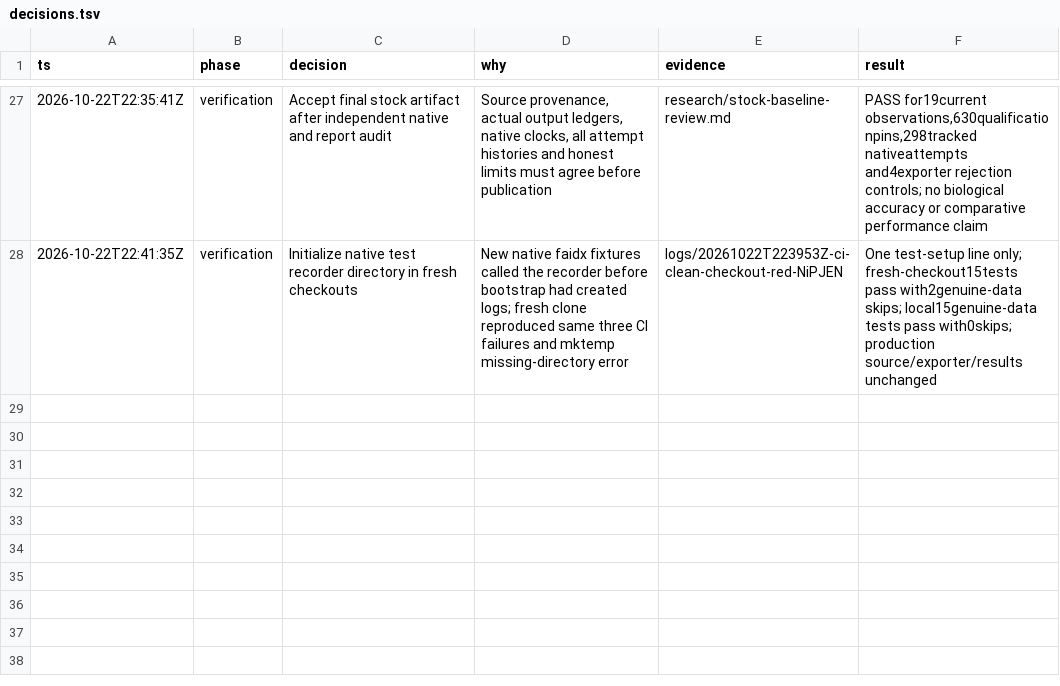
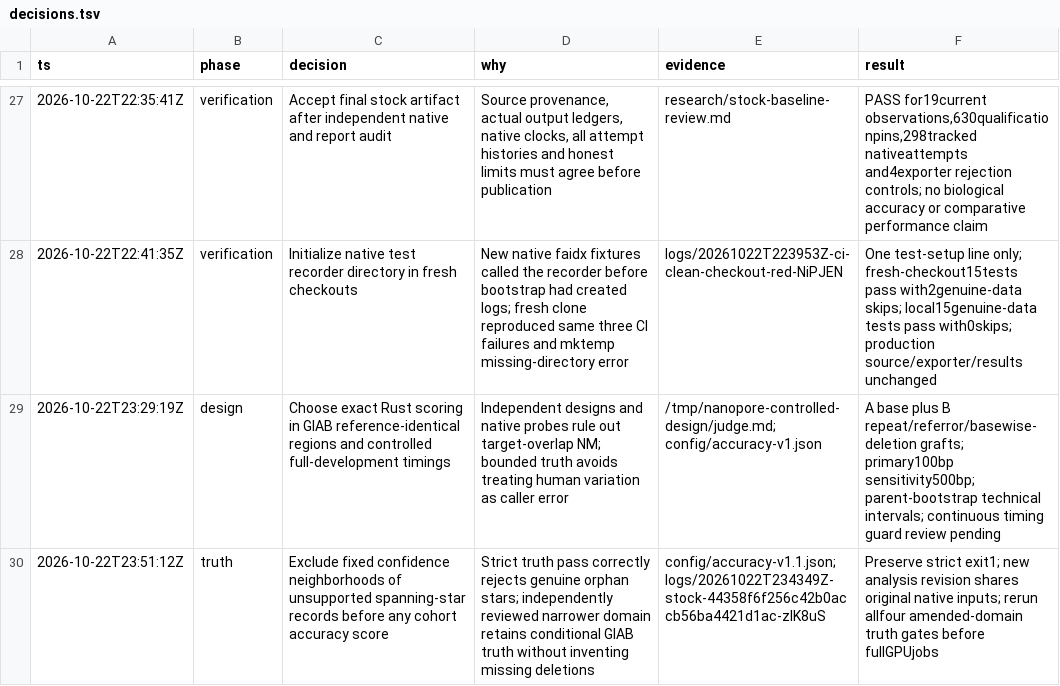
Before and after one commit to Jakeelamb/nanopore_basecaller, a TSV file: decisions.tsv, drawn as a sheet; only a part is shown, gaps mark what is left out; the diff names each change by its address in the sheet, - before the commit and + after, or states it on an @@ line.

Commit message:
Add controlled stock timings and GIAB interval accuracy

```diff
--- a/decisions.tsv
+++ b/decisions.tsv
+row 29: 2026-10-22T23:29:19Z | design | Choose exact Rust scoring in GIAB reference-identical regions and controlled full-development timings | Independent designs and native probes rule out target-overlap NM; bounded truth avoids treating human variation as caller error | /tmp/nanopore-controlled-design/judge.md; config/accuracy-v1.json | A base plus B repeat/referror/basewise-deletion grafts; primary100bp sensitivity500bp; parent-bootstrap technical intervals; continuous timing guard review pending
+row 30: 2026-10-22T23:51:12Z | truth | Exclude fixed confidence neighborhoods of unsupported spanning-star records before any cohort accuracy score | Strict truth pass correctly rejects genuine orphan stars; independently reviewed narrower domain retains conditional GIAB truth without inventing missing deletions | config/accuracy-v1.1.json; logs/20261022T234349Z-stock-44358f6f256c42b0accb56ba4421d1ac-zIK8uS | Preserve strict exit1; new analysis revision shares original native inputs; rerun allfour amended-domain truth gates before fullGPUjobs
```
Also changed, not shown: 22 other files.
